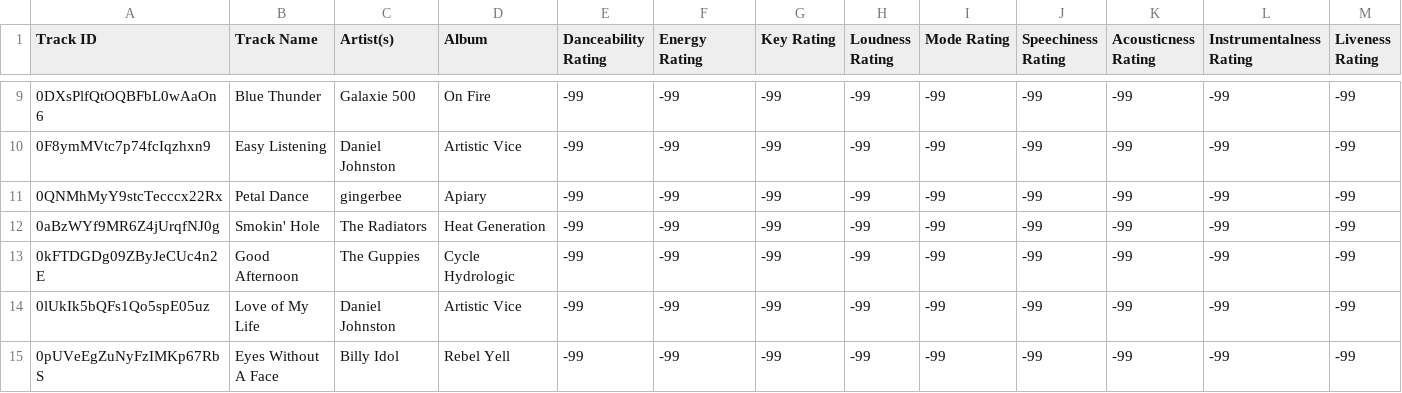
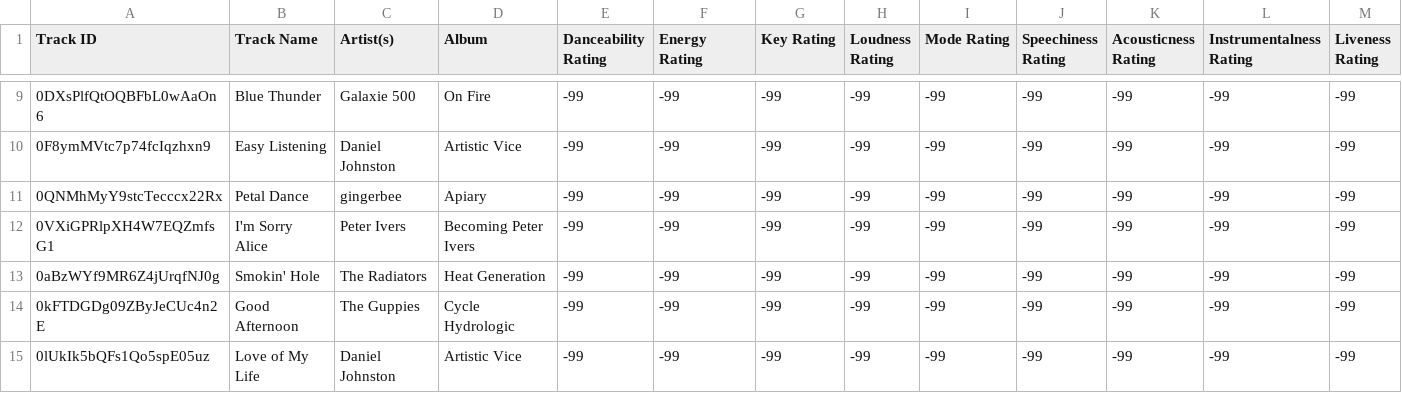
Before and after one commit to seamusmcn/seamusmcn.github.io, a CSV file: S_playlists/Howm_I_to_BE.csv, drawn as a sheet; only a part is shown, gaps mark what is left out; the shorter side is filled out with more unchanged rows; rows hold the shown columns only; the diff covers the shown part only; the diff names each change by its address in the sheet, - before the commit and + after, or states it on an @@ line.

```diff
--- a/S_playlists/Howm_I_to_BE.csv
+++ b/S_playlists/Howm_I_to_BE.csv
+row 12: 0VXiGPRlpXH4W7EQZmfsG1 | I'm Sorry Alice | Peter Ivers | Becoming Peter Ivers | -99 | -99 | -99 | -99 | -99 | -99 | -99 | -99 | -99
```
Also changed, not shown: 8 added rows elsewhere in this file, S_playlists/80s types.csv, S_playlists/Giddeyup.csv, 3 other files.
